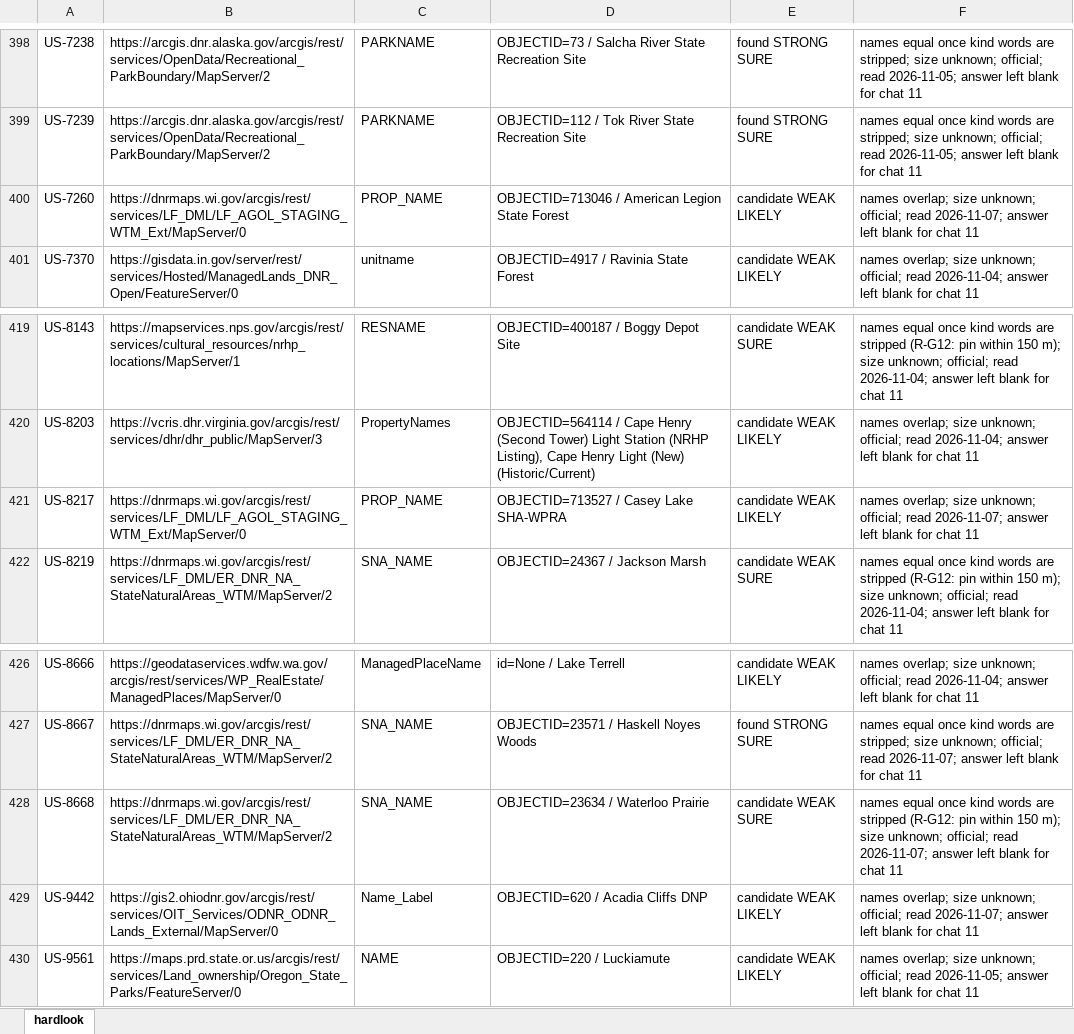
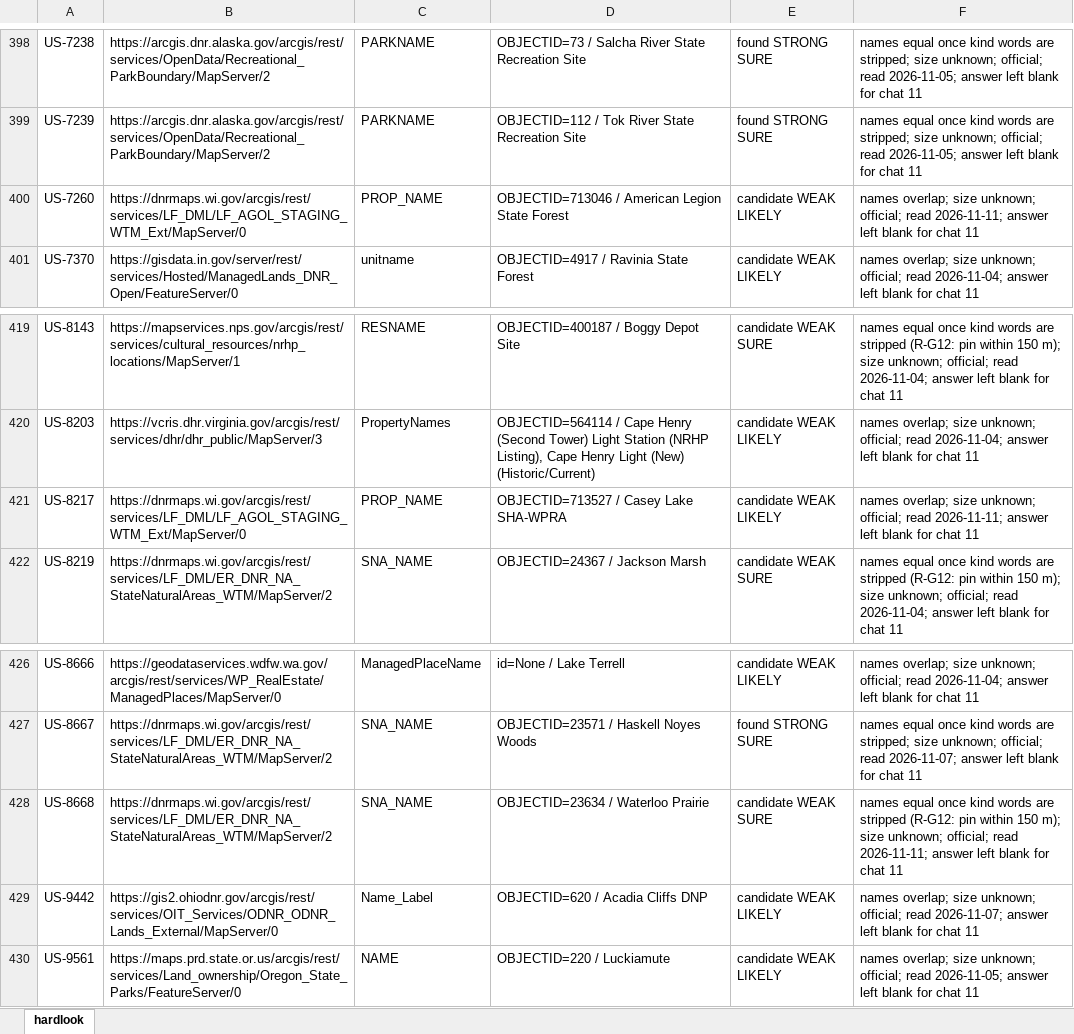
Before and after one commit to KentuckyPortableClub/KPC-Data, an Excel workbook: engine/handback/hardlook-engine.xlsx, sheet hardlook, drawn as a sheet; only a part is shown, gaps mark what is left out; values as stored, in another font and other column widths than the file's, no borders; the diff names each change by its address in the sheet, - before the commit and + after, or states it on an @@ line.

```diff
--- a/engine/handback/hardlook-engine.xlsx (sheet hardlook)
+++ b/engine/handback/hardlook-engine.xlsx (sheet hardlook)
-F400: …official; read 2026-11-07; answer left…
+F400: …official; read 2026-11-11; answer left…
-F421: …official; read 2026-11-07; answer left…
+F421: …official; read 2026-11-11; answer left…
-F428: …official; read 2026-11-07; answer left…
+F428: …official; read 2026-11-11; answer left…
```
Also changed, not shown: 32 other files.
